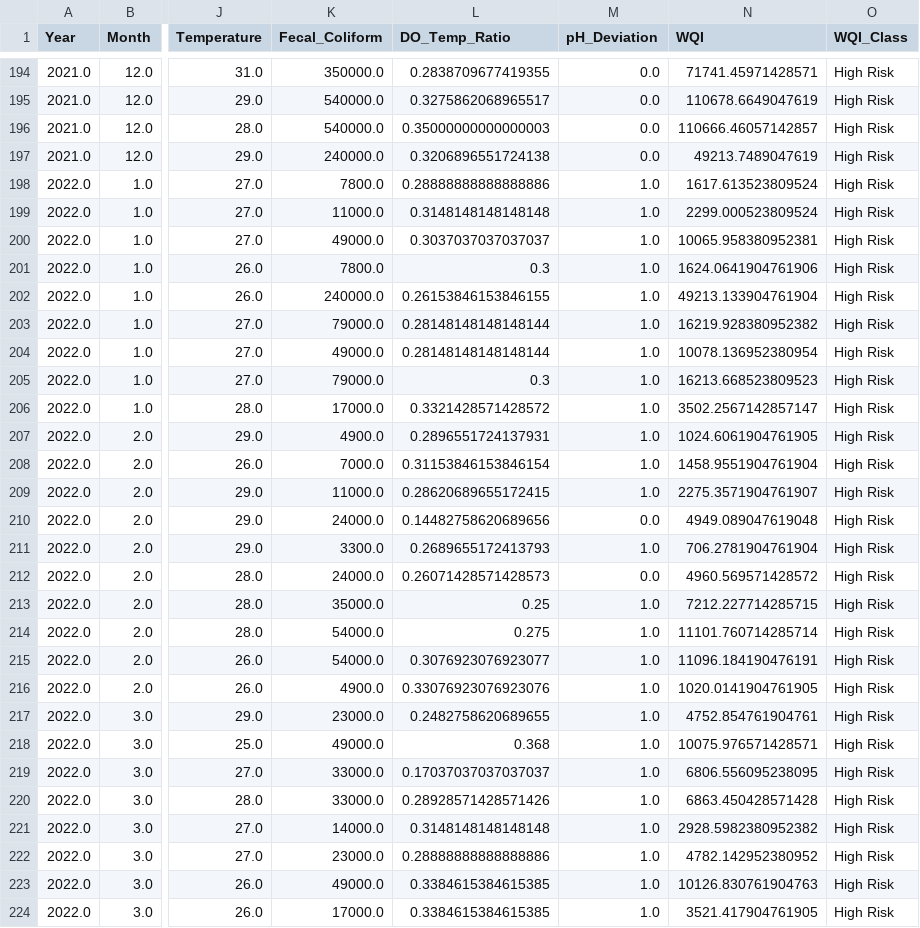
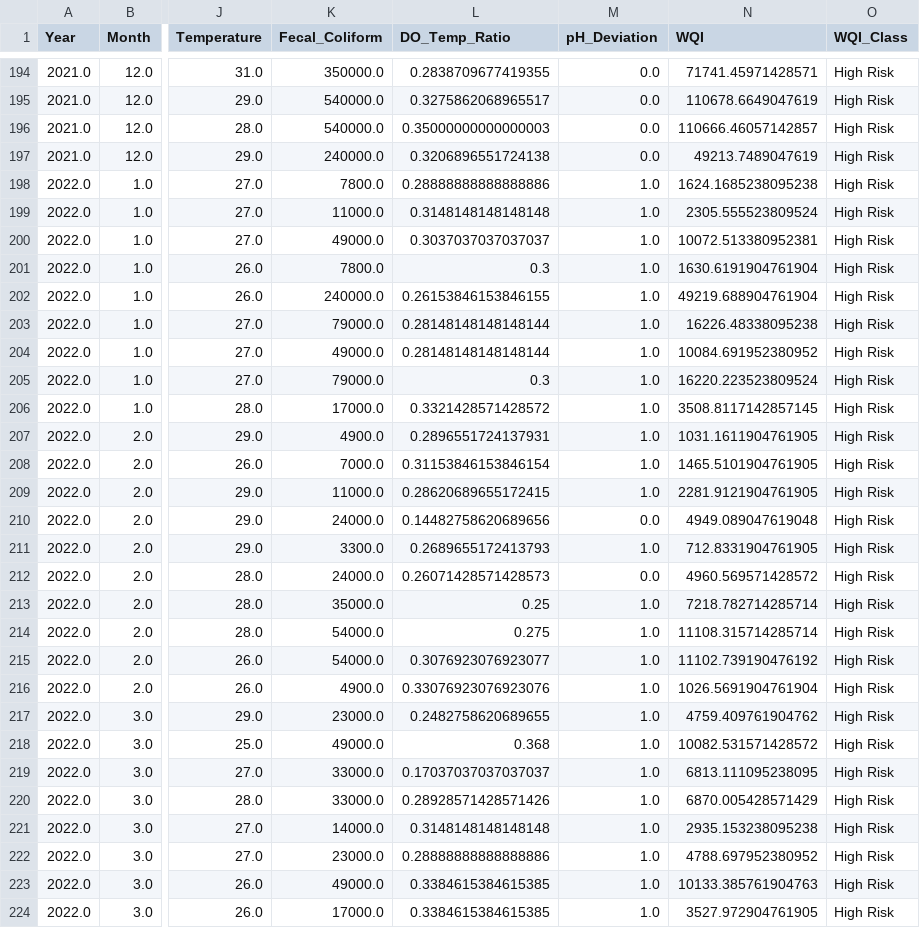
Before and after one commit to laymedabe/water_analysis-, a CSV file: outputs/WQMA_JRS_with_WQI_classes.csv, drawn as a sheet; only a part is shown, gaps mark what is left out; the diff covers the shown part only; the diff names each change by its address in the sheet, - before the commit and + after, or states it on an @@ line.

Commit message:
feat: add trained machine learning models, evaluation plots, and processed water quality dataset

```diff
--- a/outputs/WQMA_JRS_with_WQI_classes.csv
+++ b/outputs/WQMA_JRS_with_WQI_classes.csv
-N198 (WQI): 1617.613523809524
+N198 (WQI): 1624.1685238095238
-N199 (WQI): 2299.000523809524
+N199 (WQI): 2305.555523809524
-N200 (WQI): 10065.958380952381
+N200 (WQI): 10072.513380952381
-N201 (WQI): 1624.0641904761906
+N201 (WQI): 1630.6191904761904
-N202 (WQI): 49213.133904761904
+N202 (WQI): 49219.688904761904
-N203 (WQI): 16219.928380952382
+N203 (WQI): 16226.48338095238
-N204 (WQI): 10078.136952380954
+N204 (WQI): 10084.691952380952
-N205 (WQI): 16213.668523809523
+N205 (WQI): 16220.223523809524
-N206 (WQI): 3502.2567142857147
+N206 (WQI): 3508.8117142857145
-N207 (WQI): 1024.6061904761905
+N207 (WQI): 1031.1611904761905
-N208 (WQI): 1458.9551904761904
+N208 (WQI): 1465.5101904761905
-N209 (WQI): 2275.3571904761907
+N209 (WQI): 2281.9121904761905
-N211 (WQI): 706.2781904761904
+N211 (WQI): 712.8331904761905
-N213 (WQI): 7212.227714285715
+N213 (WQI): 7218.782714285714
-N214 (WQI): 11101.760714285714
+N214 (WQI): 11108.315714285714
-N215 (WQI): 11096.184190476191
+N215 (WQI): 11102.739190476192
-N216 (WQI): 1020.0141904761905
+N216 (WQI): 1026.5691904761904
-N217 (WQI): 4752.854761904761
+N217 (WQI): 4759.409761904762
-N218 (WQI): 10075.976571428571
+N218 (WQI): 10082.531571428572
-N219 (WQI): 6806.556095238095
+N219 (WQI): 6813.111095238095
-N220 (WQI): 6863.450428571428
+N220 (WQI): 6870.005428571429
-N221 (WQI): 2928.5982380952382
+N221 (WQI): 2935.153238095238
-N222 (WQI): 4782.142952380952
+N222 (WQI): 4788.697952380952
-N223 (WQI): 10126.830761904763
+N223 (WQI): 10133.385761904763
-N224 (WQI): 3521.417904761905
+N224 (WQI): 3527.972904761905
```
Also changed, not shown: 111 edited cells elsewhere in this file, outputs/model_results.csv, 7 other files.
